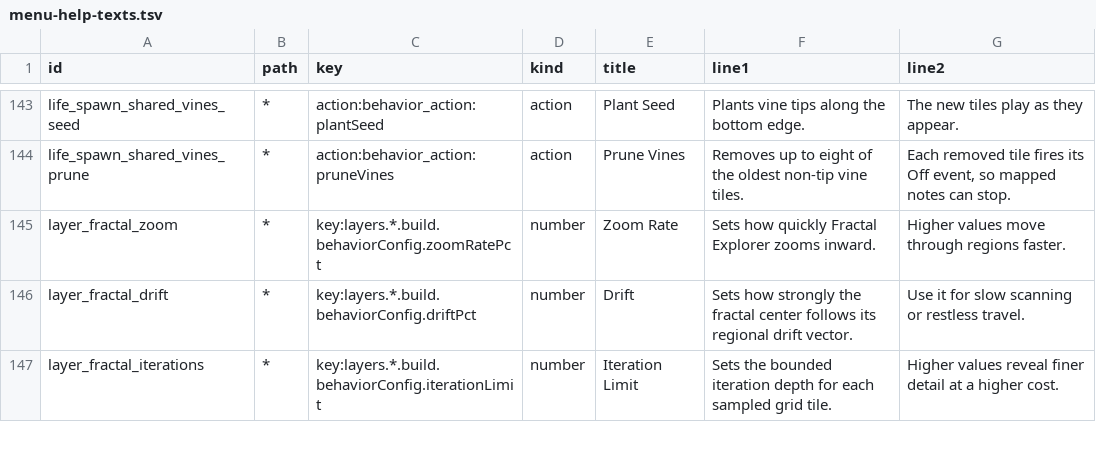
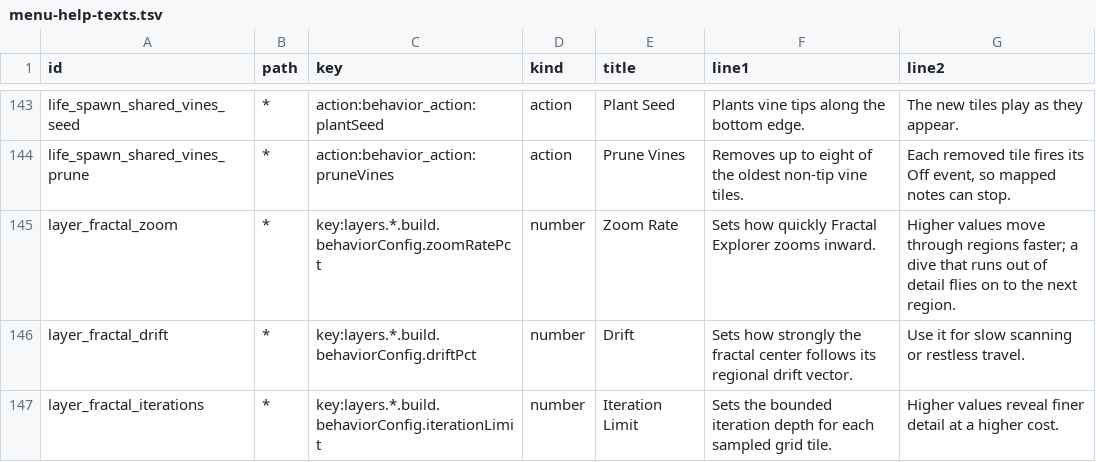
Before and after one commit to nexxyz/octessera, a TSV file: resources/menu-help-texts.tsv, drawn as a sheet; only a part is shown, gaps mark what is left out.

Commit message:
Fractal Explorer flies on to the next region and starts again from the wide view once a dive zooms past where the grid has detail, and Jump Region starts from the wide view too, so Zoom Rate 37 to 100 keeps exploring where the view froze on two frames, and the default no longer freezes after a few minutes

```diff
--- a/resources/menu-help-texts.tsv
+++ b/resources/menu-help-texts.tsv
@@ -144,3 +144,3 @@ life_spawn_shared_vines_seed	*	action:behavior_action:plantSeed	action	Plant See
 life_spawn_shared_vines_prune	*	action:behavior_action:pruneVines	action	Prune Vines	Removes up to eight of the oldest non-tip vine tiles.	Each removed tile fires its Off event, so mapped notes can stop.
-layer_fractal_zoom	*	key:layers.*.build.behaviorConfig.zoomRatePct	number	Zoom Rate	Sets how quickly Fractal Explorer zooms inward.	Higher values move through regions faster.
+layer_fractal_zoom	*	key:layers.*.build.behaviorConfig.zoomRatePct	number	Zoom Rate	Sets how quickly Fractal Explorer zooms inward.	Higher values move through regions faster; a dive that runs out of detail flies on to the next region.
 layer_fractal_drift	*	key:layers.*.build.behaviorConfig.driftPct	number	Drift	Sets how strongly the fractal center follows its regional drift vector.	Use it for slow scanning or restless travel.
```
Also changed, not shown: 3 other files.
